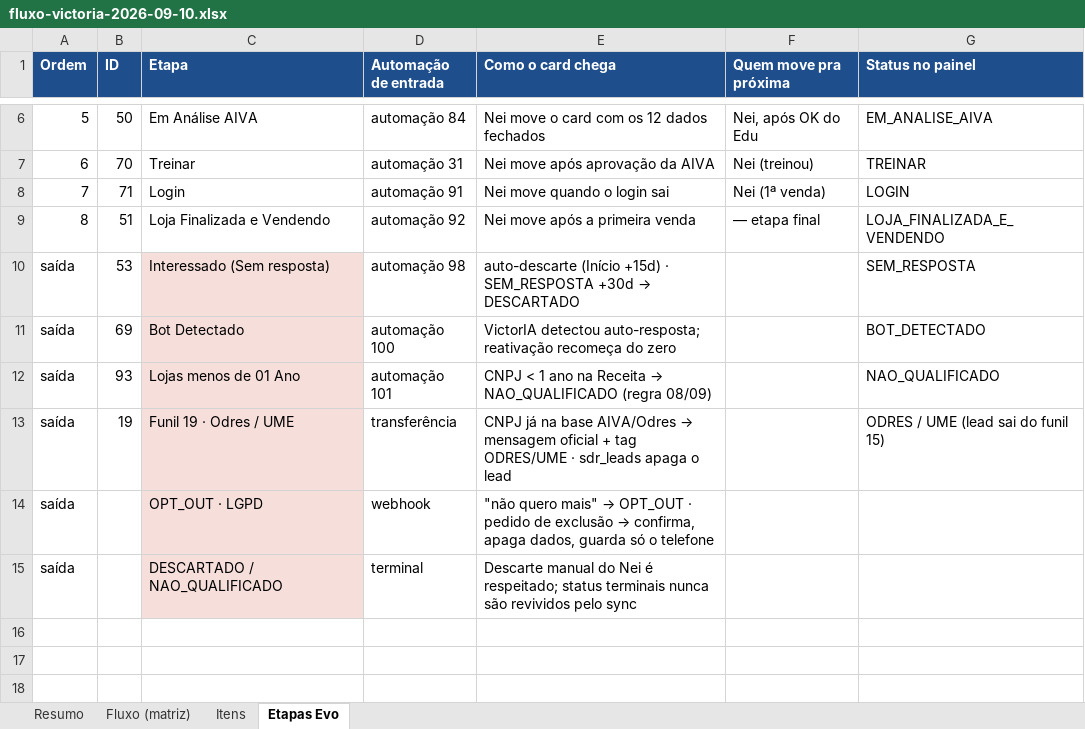
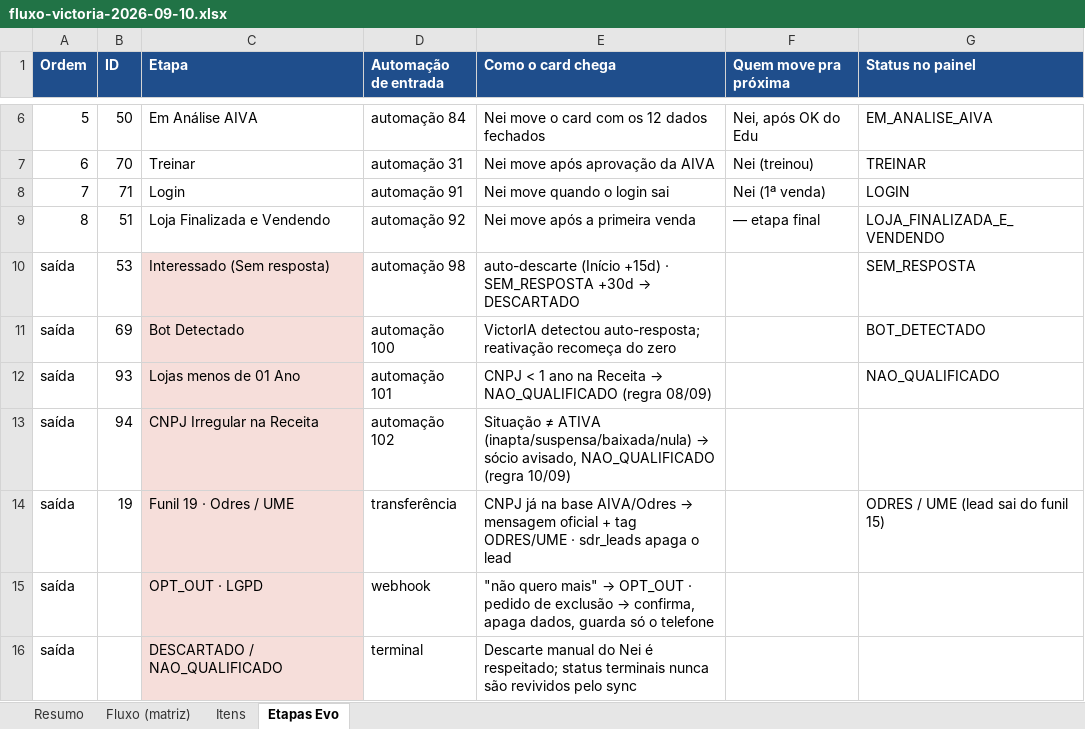
Before and after one commit to Aldorj26/sdr-aiva, an Excel workbook: docs/fluxo-victoria-2026-09-10.xlsx, sheet Etapas Evo, drawn as a sheet; only a part is shown, gaps mark what is left out; values as stored, in another font and other column widths than the file's, no borders; the diff names each change by its address in the sheet, - before the commit and + after, or states it on an @@ line.

```diff
--- a/docs/fluxo-victoria-2026-09-10.xlsx (sheet Etapas Evo)
+++ b/docs/fluxo-victoria-2026-09-10.xlsx (sheet Etapas Evo)
+row 13: saída | 94 | CNPJ Irregular na Receita | automação 102 | Situação ≠ ATIVA (inapta/suspensa/baixada/nula) → sócio avisado, NAO_QUALIFICADO (regra 10/09)
```
Also changed, not shown: sheet Itens, sheet Resumo, sheet Fluxo (matriz), 6 other files.
